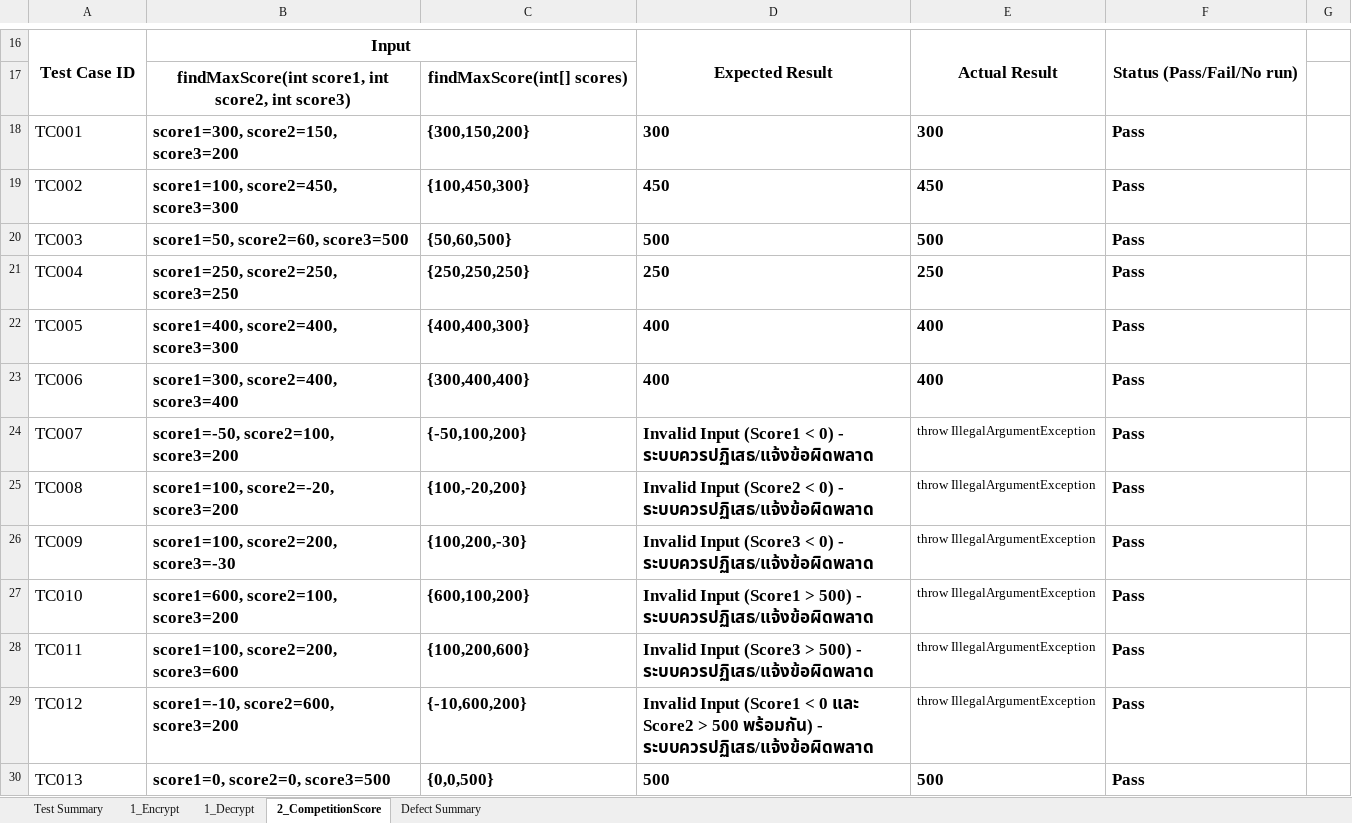
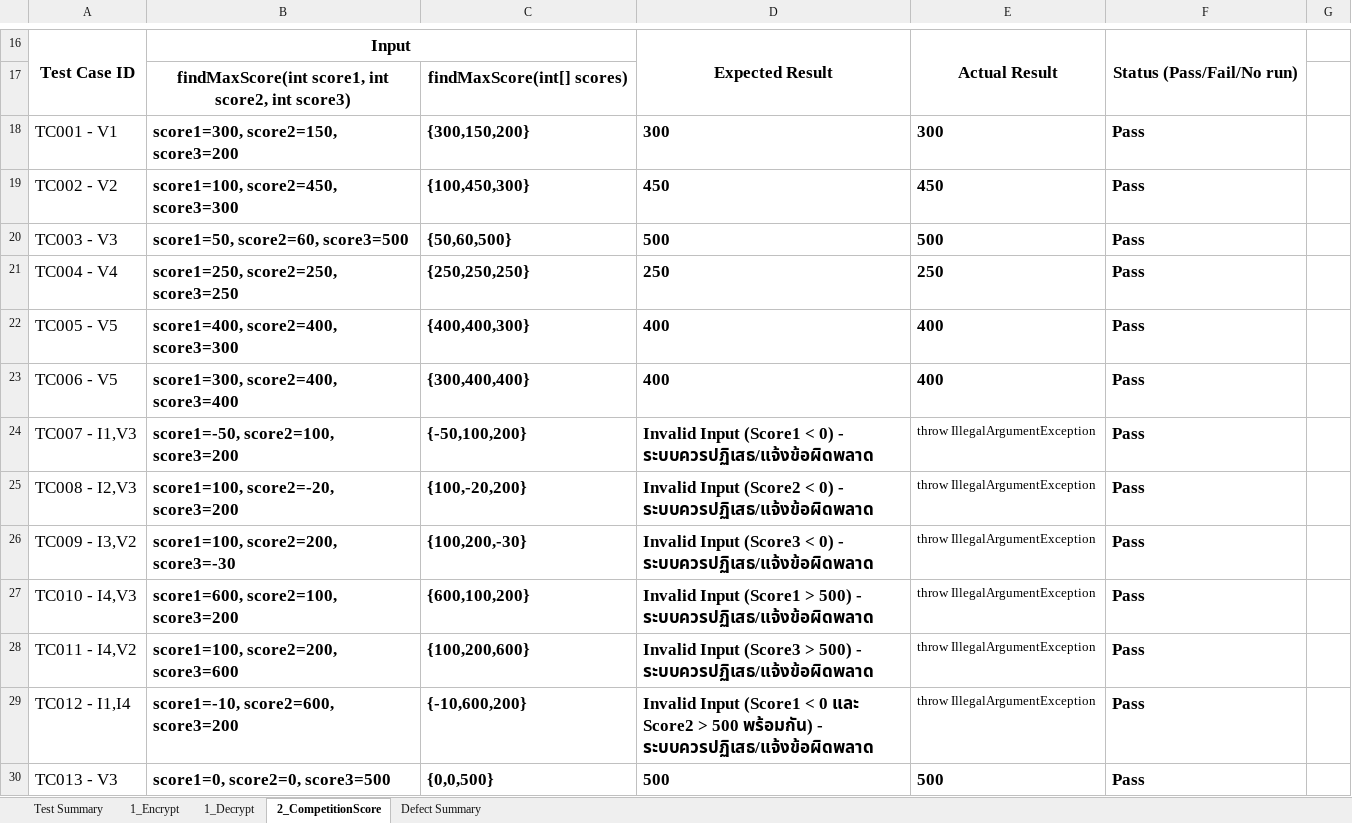
Before and after one commit to supakron-exe/SQA_673380061-4_sec1, an Excel workbook: Lab5/Lab5_EC_673380061-4.xlsx, sheet 2_CompetitionScore, drawn as a sheet; only a part is shown, gaps mark what is left out; values as stored, in another font and other column widths than the file's, no borders; the diff names each change by its address in the sheet, - before the commit and + after, or states it on an @@ line.

```diff
--- a/Lab5/Lab5_EC_673380061-4.xlsx (sheet 2_CompetitionScore)
+++ b/Lab5/Lab5_EC_673380061-4.xlsx (sheet 2_CompetitionScore)
-A18: TC001
+A18: TC001 - V1
-A19: TC002
+A19: TC002 - V2
-A20: TC003
+A20: TC003 - V3
-A21: TC004
+A21: TC004 - V4
-A22: TC005
+A22: TC005 - V5
-A23: TC006
+A23: TC006 - V5
-A24: TC007
+A24: TC007 - I1,V3
-A25: TC008
+A25: TC008 - I2,V3
-A26: TC009
+A26: TC009 - I3,V2
-A27: TC010
+A27: TC010 - I4,V3
-A28: TC011
+A28: TC011 - I4,V2
-A29: TC012
+A29: TC012 - I1,I4
-A30: TC013
+A30: TC013 - V3
```
Also changed, not shown: sheet 1_Decrypt, 17 other files.
